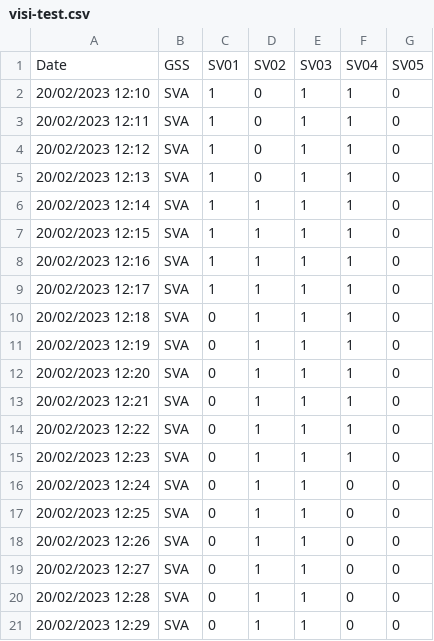
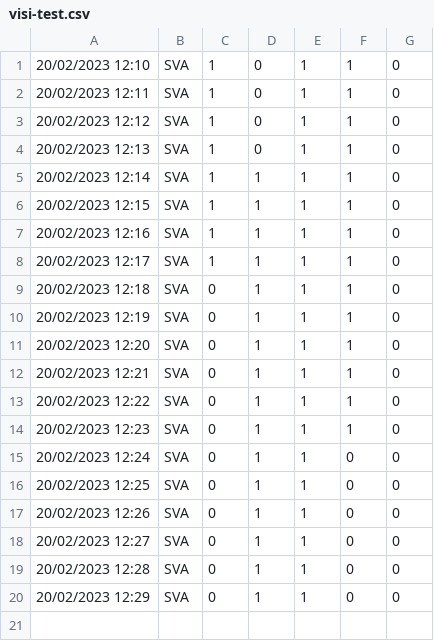
Before and after one commit to MartaLopezC/test, a CSV file: visi-test.csv, drawn as a sheet.

Commit message:
remove header

```diff
--- a/visi-test.csv
+++ b/visi-test.csv
@@ -1,2 +1 @@
-"Date","GSS","SV01","SV02","SV03","SV04","SV05"
 20/02/2023 12:10,SVA,1,0,1,1,0
```
